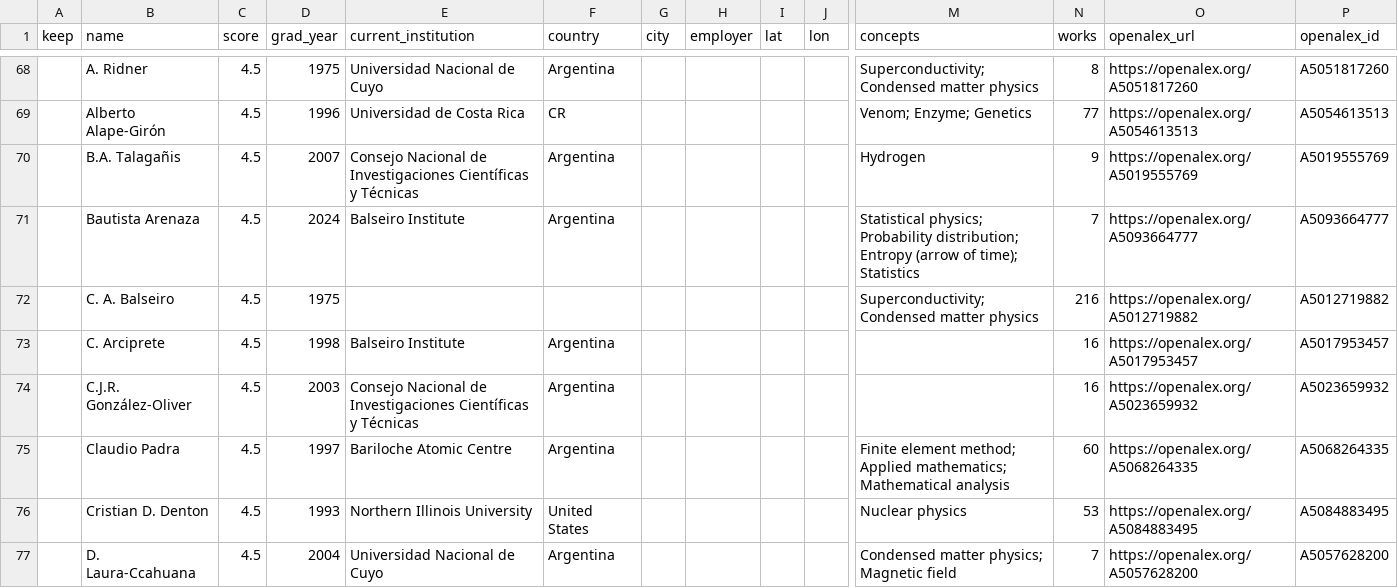
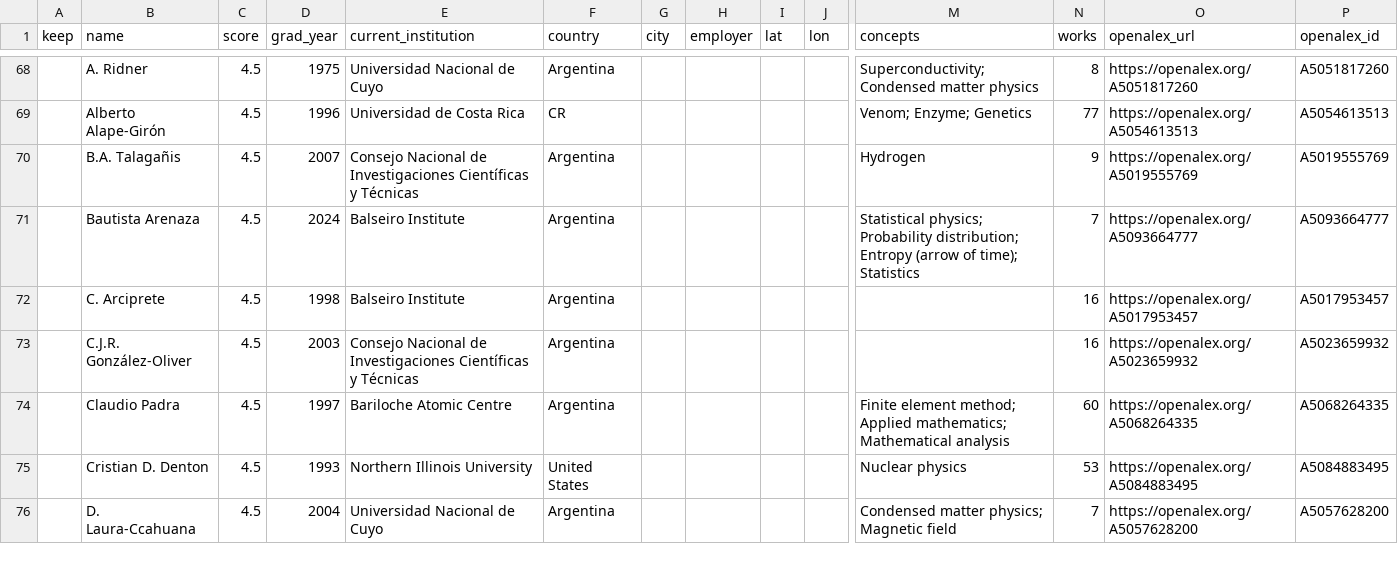
Before and after one commit to Fraanco1/balseiro-diaspora, a CSV file: data/review_candidates.csv, drawn as a sheet; only a part is shown, gaps mark what is left out; removed rows and columns are numbered as before the commit, all else as after; rows hold the shown columns only; the diff covers the shown part only; the diff names each change by its address in the sheet, - before the commit and + after, or states it on an @@ line.

```diff
--- a/data/review_candidates.csv
+++ b/data/review_candidates.csv
-row 72:  | C. A. Balseiro | 4.5 | 1975 |  |  |  |  |  |  | Superconductivity; Condensed matter physics | 216 | https://openalex.org/A5012719882 | A5012719882
```
Also changed, not shown: 1 added row and 12 removed rows elsewhere in this file, 12 other files.
